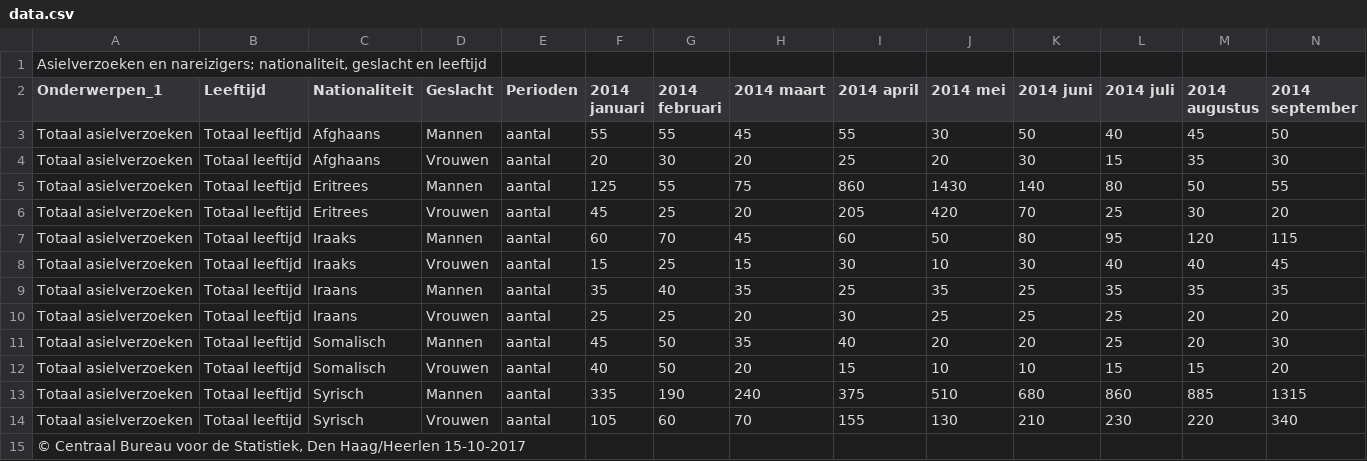
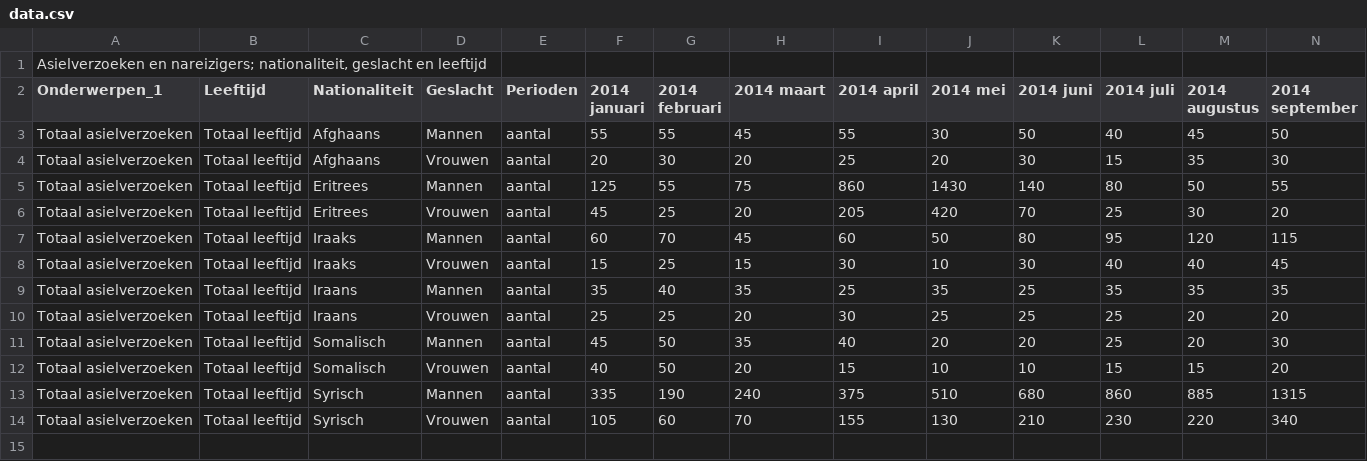
Before and after one commit to rvdpas/fe3-assessment-3, a CSV file: public/data.csv, drawn as a sheet; only a part is shown; rows hold the shown columns only; the diff names each change by its address in the sheet, - before the commit and + after, or states it on an @@ line.

Commit message:
update data

```diff
--- a/public/data.csv
+++ b/public/data.csv
-row 15: © Centraal Bureau voor de Statistiek, Den Haag/Heerlen 15-10-2017
```
Also changed, not shown: 2 other files.
